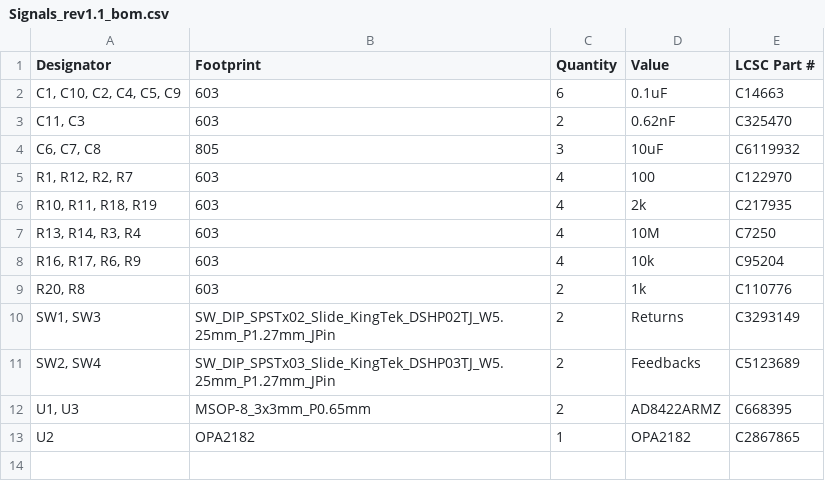
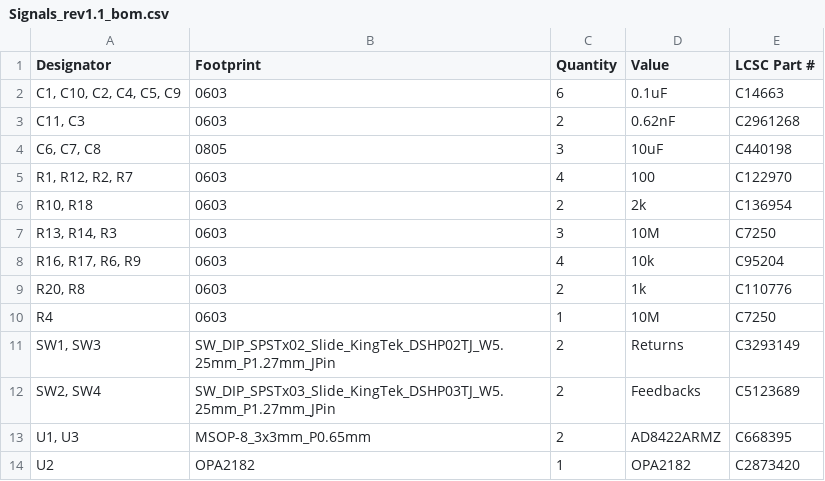
Before and after one commit to oats-center/avena-rs, a CSV file: schematics/signals/production/Signals_rev1.1_bom.csv, drawn as a sheet.

```diff
--- a/schematics/signals/production/Signals_rev1.1_bom.csv
+++ b/schematics/signals/production/Signals_rev1.1_bom.csv
@@ -1,10 +1,11 @@
 Designator,Footprint,Quantity,Value,LCSC Part #
-"C1, C10, C2, C4, C5, C9",603,6,0.1uF,C14663
-"C11, C3",603,2,0.62nF,C325470
-"C6, C7, C8",805,3,10uF,C6119932
-"R1, R12, R2, R7",603,4,100,C122970
-"R10, R11, R18, R19",603,4,2k,C217935
-"R13, R14, R3, R4",603,4,10M,C7250
-"R16, R17, R6, R9",603,4,10k,C95204
-"R20, R8",603,2,1k,C110776
+"C1, C10, C2, C4, C5, C9",0603,6,0.1uF,C14663
+"C11, C3",0603,2,0.62nF,C2961268
+"C6, C7, C8",0805,3,10uF,C440198
+"R1, R12, R2, R7",0603,4,100,C122970
+"R10, R18",0603,2,2k,C136954
+"R13, R14, R3",0603,3,10M,C7250
+"R16, R17, R6, R9",0603,4,10k,C95204
+"R20, R8",0603,2,1k,C110776
+R4,0603,1,10M,C7250
 "SW1, SW3",SW_DIP_SPSTx02_Slide_KingTek_DSHP02TJ_W5.25mm_P1.27mm_JPin,2,Returns,C3293149
@@ -12,2 +13,2 @@
 "U1, U3",MSOP-8_3x3mm_P0.65mm,2,AD8422ARMZ,C668395
-U2,OPA2182,1,OPA2182,C2867865
+U2,OPA2182,1,OPA2182,C2873420
```
Also changed, not shown: schematics/controller/production/Controller_rev1.1_bom.csv, schematics/controller/production/Controller_rev1.1_designators.csv, 27 other files.
